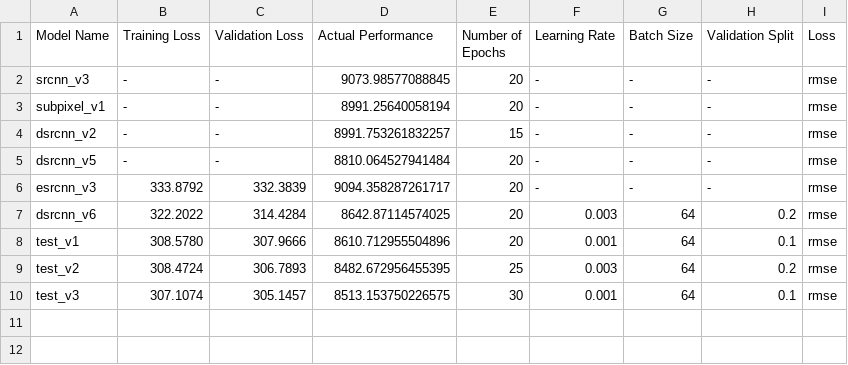
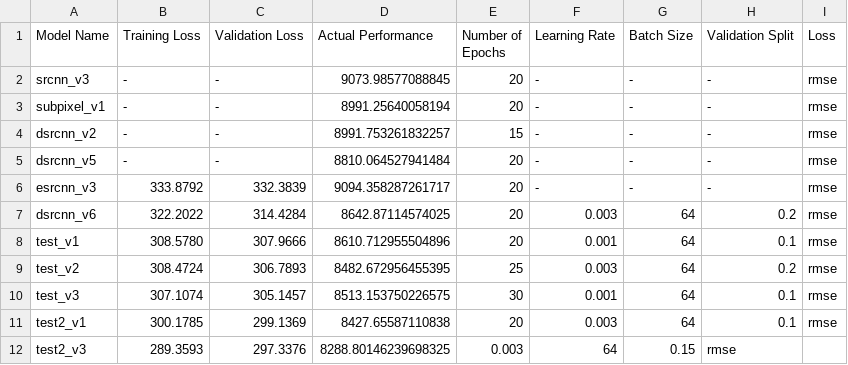
Before and after one commit to andrewchen353/SISRD, a CSV file: Patrick/accuracy_log.csv, drawn as a sheet; the diff names each change by its address in the sheet, - before the commit and + after, or states it on an @@ line.

Commit message:
accuracy log update

```diff
--- a/Patrick/accuracy_log.csv
+++ b/Patrick/accuracy_log.csv
+row 11: test2_v1 | 300.1785 | 299.1369 | 8427.65587110838 | 20 | 0.003 | 64 | 0.1 | rmse
+row 12: test2_v3 | 289.3593 | 297.3376 | 8288.80146239698325 | 0.003 | 64 | 0.15 | rmse
```
